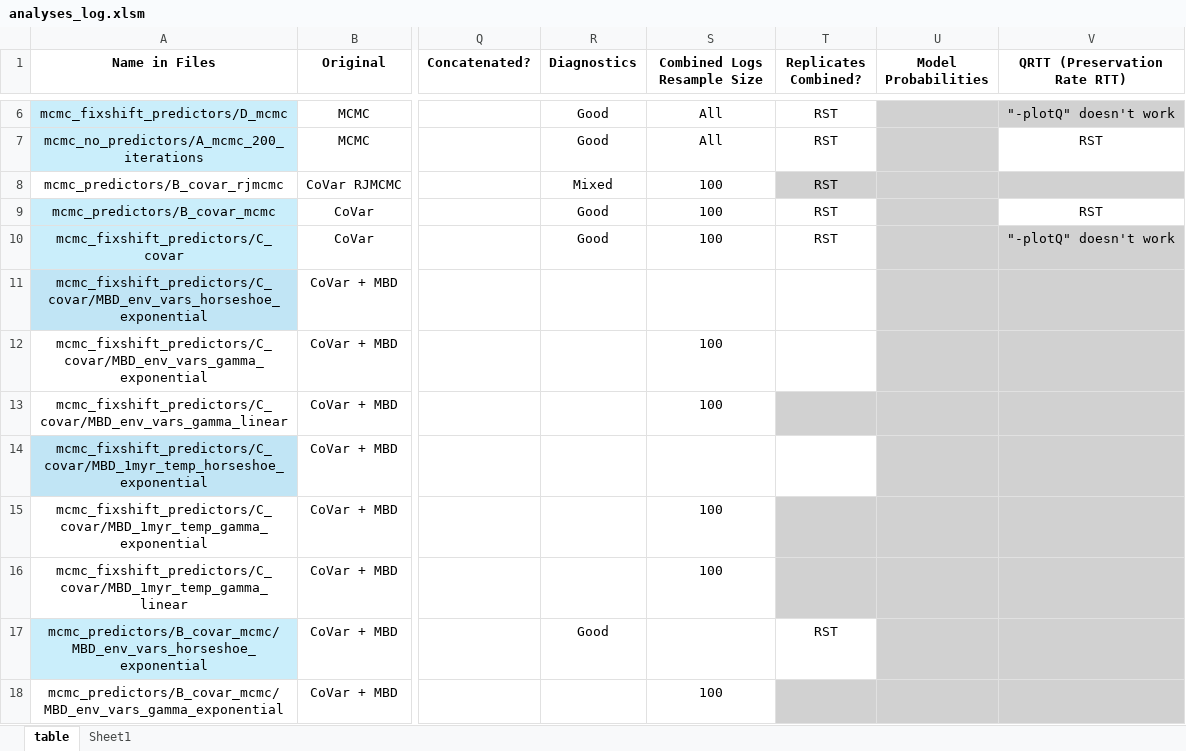
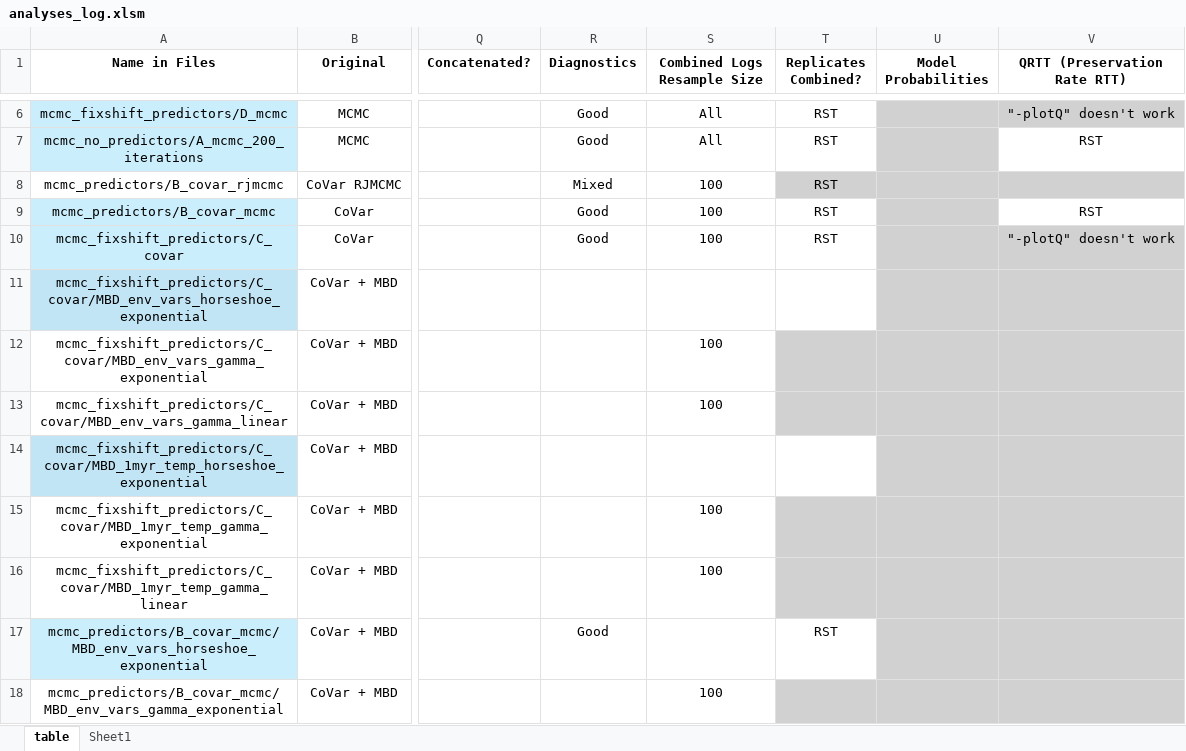
Before and after one commit to shelleylwang/pt_diversity_rates, an Excel workbook: analyses_log.xlsm, sheet table, drawn as a sheet; only a part is shown, gaps mark what is left out; values as stored, in another font and other column widths than the file's, no borders; conditional formats not drawn; the diff names each change by its address in the sheet, - before the commit and + after, or states it on an @@ line.

```diff
--- a/analyses_log.xlsm (sheet table)
+++ b/analyses_log.xlsm (sheet table)
-T12 fill: none
+T12 fill: #D1D1D1
```
Also changed, not shown: 4 other files.
